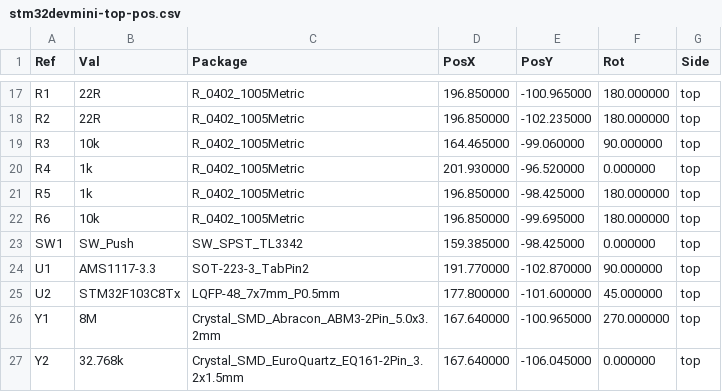
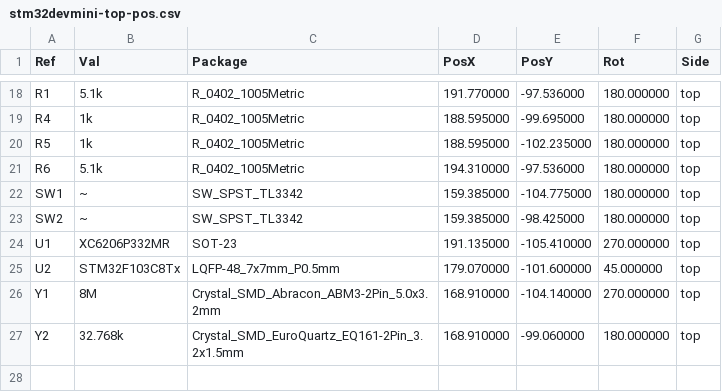
Before and after one commit to lbthomsen/stm32dev, a CSV file: stm32devmini/stdm_a/stm32devmini-top-pos.csv, drawn as a sheet; only a part is shown, gaps mark what is left out; the diff covers the shown part only.

```diff
--- a/stm32devmini/stdm_a/stm32devmini-top-pos.csv
+++ b/stm32devmini/stdm_a/stm32devmini-top-pos.csv
@@ -17,11 +18,10 @@ Ref,Val,Package,PosX,PosY,Rot,Side
-"R1","22R","R_0402_1005Metric",196.850000,-100.965000,180.000000,top
-"R2","22R","R_0402_1005Metric",196.850000,-102.235000,180.000000,top
-"R3","10k","R_0402_1005Metric",164.465000,-99.060000,90.000000,top
-"R4","1k","R_0402_1005Metric",201.930000,-96.520000,0.000000,top
-"R5","1k","R_0402_1005Metric",196.850000,-98.425000,180.000000,top
-"R6","10k","R_0402_1005Metric",196.850000,-99.695000,180.000000,top
-"SW1","SW_Push","SW_SPST_TL3342",159.385000,-98.425000,0.000000,top
-"U1","AMS1117-3.3","SOT-223-3_TabPin2",191.770000,-102.870000,90.000000,top
-"U2","STM32F103C8Tx","LQFP-48_7x7mm_P0.5mm",177.800000,-101.600000,45.000000,top
-"Y1","8M","Crystal_SMD_Abracon_ABM3-2Pin_5.0x3.2mm",167.640000,-100.965000,270.000000,top
-"Y2","32.768k","Crystal_SMD_EuroQuartz_EQ161-2Pin_3.2x1.5mm",167.640000,-106.045000,0.000000,top
+"R1","5.1k","R_0402_1005Metric",191.770000,-97.536000,180.000000,top
+"R4","1k","R_0402_1005Metric",188.595000,-99.695000,180.000000,top
+"R5","1k","R_0402_1005Metric",188.595000,-102.235000,180.000000,top
+"R6","5.1k","R_0402_1005Metric",194.310000,-97.536000,180.000000,top
+"SW1","~","SW_SPST_TL3342",159.385000,-104.775000,180.000000,top
+"SW2","~","SW_SPST_TL3342",159.385000,-98.425000,180.000000,top
+"U1","XC6206P332MR","SOT-23",191.135000,-105.410000,270.000000,top
+"U2","STM32F103C8Tx","LQFP-48_7x7mm_P0.5mm",179.070000,-101.600000,45.000000,top
+"Y1","8M","Crystal_SMD_Abracon_ABM3-2Pin_5.0x3.2mm",168.910000,-104.140000,270.000000,top
+"Y2","32.768k","Crystal_SMD_EuroQuartz_EQ161-2Pin_3.2x1.5mm",168.910000,-99.060000,180.000000,top
```
Also changed, not shown: 1 added row and 30 edited cells elsewhere in this file, stm32devmini/stdm_a_bom.csv, stm32devmini/stdm_a_pos.csv, 18 other files.
